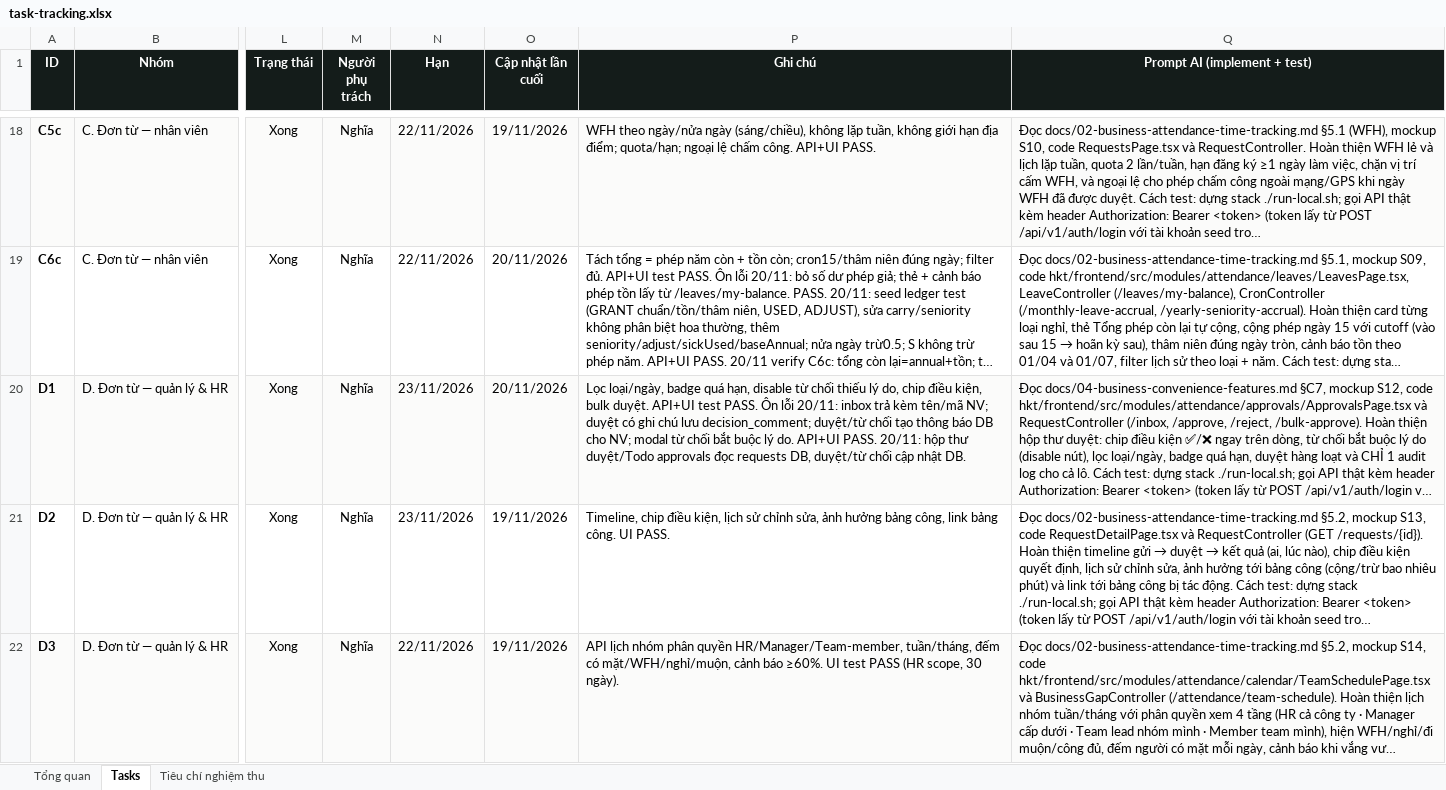
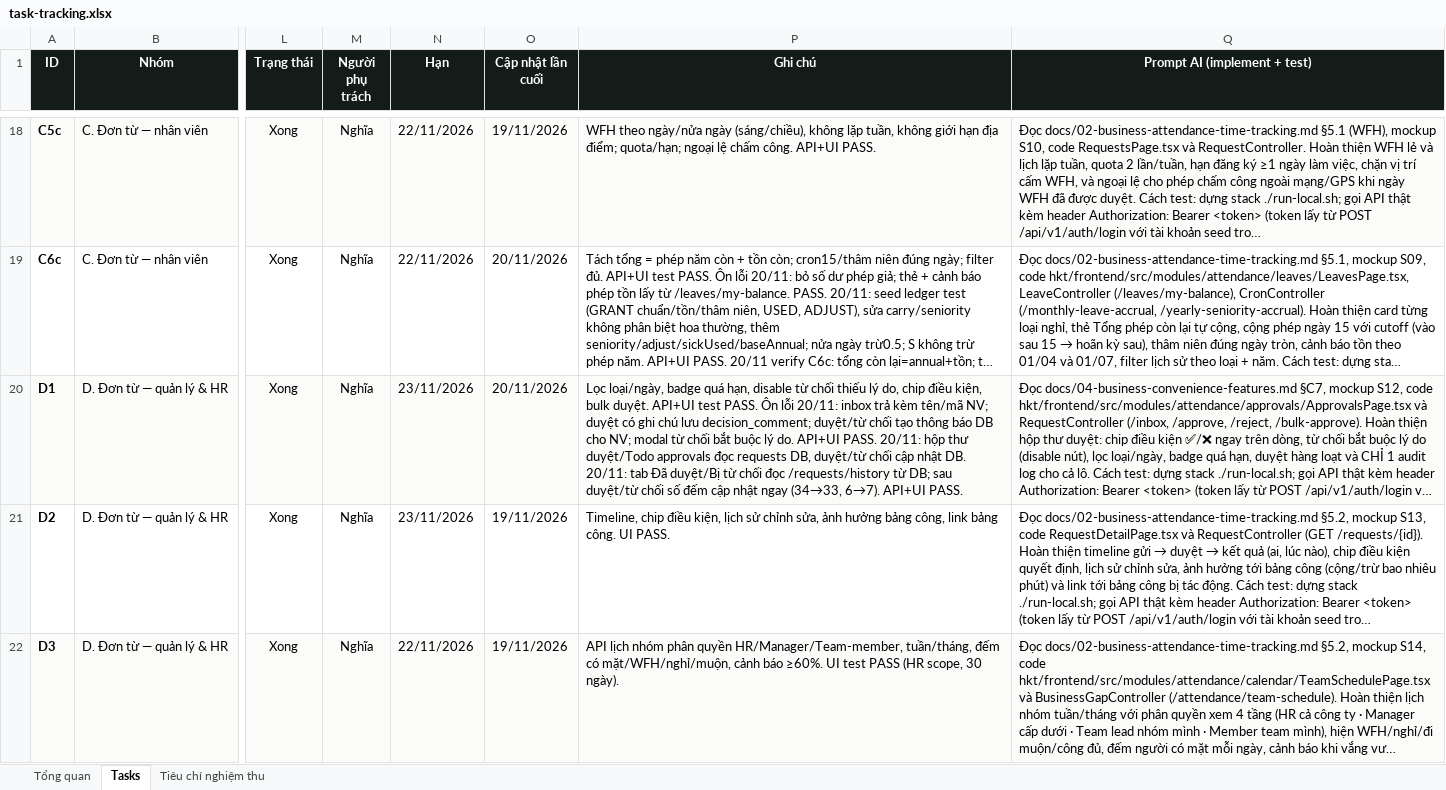
Before and after one commit to trannghia190/act-hkt-2026, an Excel workbook: docs/task-tracking.xlsx, sheet Tasks, drawn as a sheet; only a part is shown, gaps mark what is left out; long unchanged cells end in …; values as stored, in another font and other column widths than the file's, no borders; conditional formats not drawn; the diff names each change by its address in the sheet, - before the commit and + after, or states it on an @@ line.

Commit message:
fix(approvals): tab da duyet/bi tu choi doc lich su tu DB va cap nhat so dem
- Them GET /requests/history (APPROVED/REJECTED cua cap duoi hoac do minh quyet dinh; HR xem toan cong ty) kem NV, ngay, nguoi xu ly, giay to.

- ApprovalsPage load song song inbox+history, dedupe; sau duyet/tu choi reload -> pending34->33, approved6->7. - Cap nhat docs14/22 + tracking D1.

```diff
--- a/docs/task-tracking.xlsx (sheet Tasks)
+++ b/docs/task-tracking.xlsx (sheet Tasks)
-P20 (Ghi chú): …nhật DB.
+P20 (Ghi chú): …nhật DB. 20/11: tab Đã duyệt/Bị từ chối đọc /requests/history từ DB; sau duyệt/từ chối số đếm cập nhật ngay (34→33, 6→7). API+UI PASS.
```
Also changed, not shown: 4 other files.
